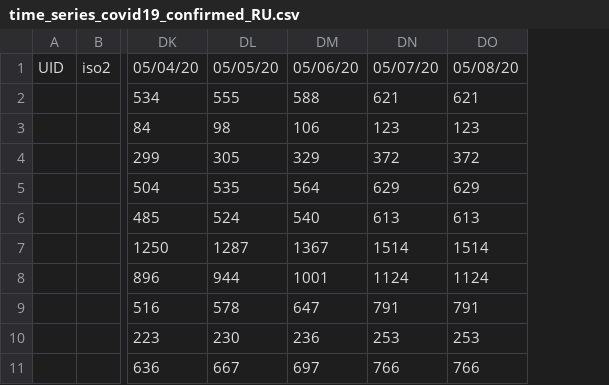
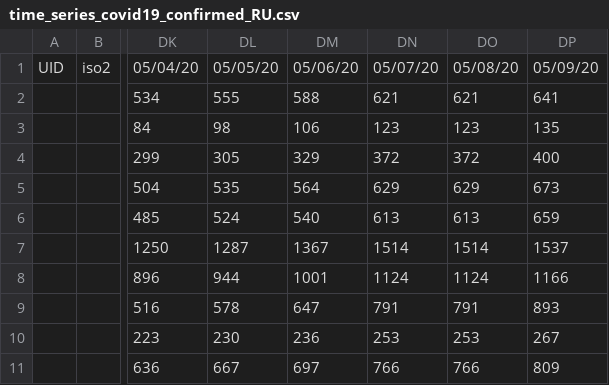
Before and after one commit to arrroh/COVID-19_plus_Russia, a CSV file: csse_covid_19_data/csse_covid_19_time_series/time_series_covid19_confirmed_RU.csv, drawn as a sheet; only a part is shown, gaps mark what is left out; the diff names each change by its address in the sheet, - before the commit and + after, or states it on an @@ line.

```diff
--- a/csse_covid_19_data/csse_covid_19_time_series/time_series_covid19_confirmed_RU.csv
+++ b/csse_covid_19_data/csse_covid_19_time_series/time_series_covid19_confirmed_RU.csv
+column DP, rows 1-11: 05/09/20 | 641 | 135 | 400 | 673 | 659 | 1537 | 1166 | 893 | 267 | 809
```
Also changed, not shown: csse_covid_19_data/csse_covid_19_time_series/time_series_covid19_deaths_RU.csv.
